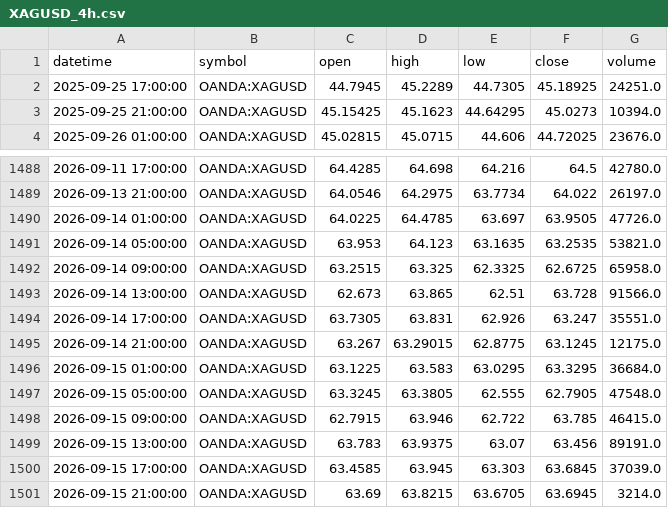
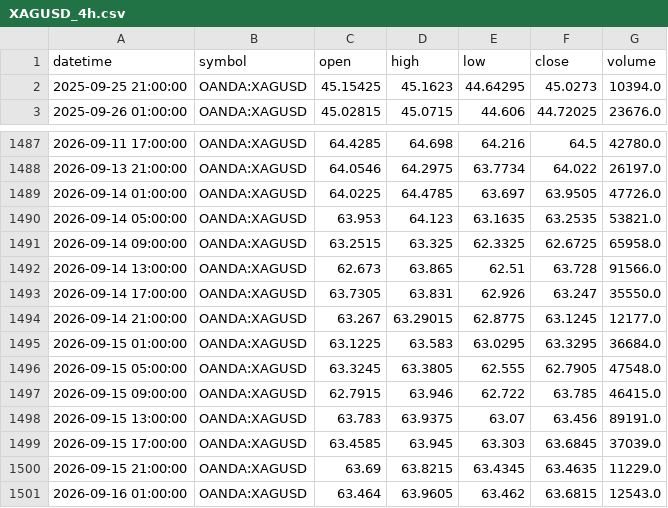
Before and after one commit to ashfaaqmohamed/usdxau, a CSV file: data/XAGUSD_4h.csv, drawn as a sheet; only a part is shown, gaps mark what is left out.

```diff
--- a/data/XAGUSD_4h.csv
+++ b/data/XAGUSD_4h.csv
@@ -1,3 +1,2 @@
 datetime,symbol,open,high,low,close,volume
-2025-09-25 17:00:00,OANDA:XAGUSD,44.7945,45.2289,44.7305,45.18925,24251.0
 2025-09-25 21:00:00,OANDA:XAGUSD,45.15425,45.1623,44.64295,45.0273,10394.0
@@ -1493,4 +1492,4 @@ datetime,symbol,open,high,low,close,volume
 2026-09-14 13:00:00,OANDA:XAGUSD,62.673,63.865,62.51,63.728,91566.0
-2026-09-14 17:00:00,OANDA:XAGUSD,63.7305,63.831,62.926,63.247,35551.0
-2026-09-14 21:00:00,OANDA:XAGUSD,63.267,63.29015,62.8775,63.1245,12175.0
+2026-09-14 17:00:00,OANDA:XAGUSD,63.7305,63.831,62.926,63.247,35550.0
+2026-09-14 21:00:00,OANDA:XAGUSD,63.267,63.29015,62.8775,63.1245,12177.0
 2026-09-15 01:00:00,OANDA:XAGUSD,63.1225,63.583,63.0295,63.3295,36684.0
@@ -1500,2 +1499,3 @@ datetime,symbol,open,high,low,close,volume
 2026-09-15 17:00:00,OANDA:XAGUSD,63.4585,63.945,63.303,63.6845,37039.0
-2026-09-15 21:00:00,OANDA:XAGUSD,63.69,63.8215,63.6705,63.6945,3214.0
+2026-09-15 21:00:00,OANDA:XAGUSD,63.69,63.8215,63.4345,63.4635,11229.0
+2026-09-16 01:00:00,OANDA:XAGUSD,63.464,63.9605,63.462,63.6815,12543.0
```
Also changed, not shown: data/XAGUSD_daily.csv, data/XAGUSD_monthly.csv, 7 other files.
